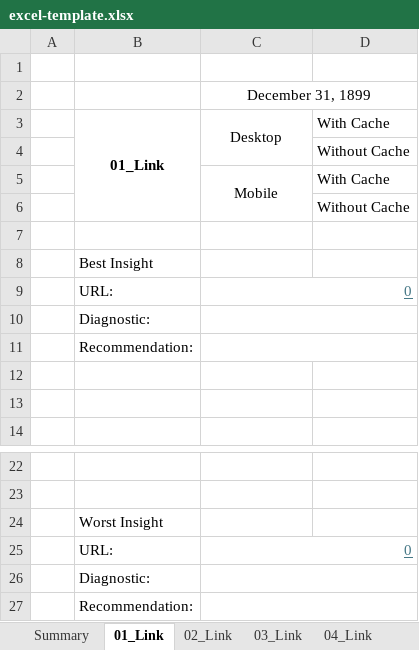
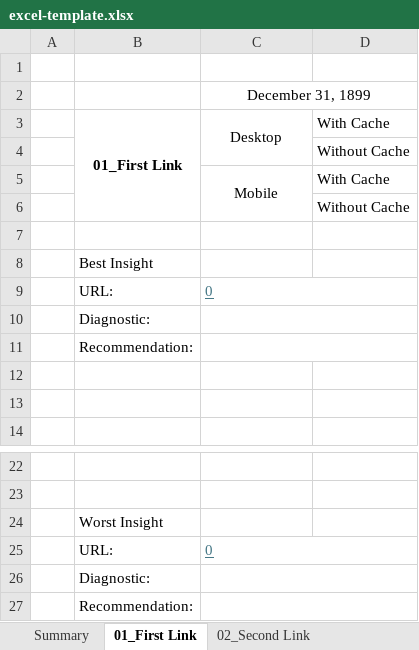
Before and after one commit to avidcutlet/Lighthouse-Playwright-Typescript-Automation, an Excel workbook: template/excel-template.xlsx, sheet 01_First Link, drawn as a sheet; only a part is shown, gaps mark what is left out; values as stored, in another font and other column widths than the file's, no borders; the diff names each change by its address in the sheet, - before the commit and + after, or states it on an @@ line.

Commit message:
refactor(files): fix run-single-lighthouse and excel template structure
- Align config of run-single-lighthouse with run-all-lighthouse
- Update excel template structure

```diff
--- a/template/excel-template.xlsx (sheet 01_First Link)
+++ b/template/excel-template.xlsx (sheet 01_First Link)
-sheet tab: 01_Link
+sheet tab: 01_First Link
-sheet tab: 02_Link
+sheet tab: 02_Second Link
-B3: 01_Link
+B3: 01_First Link
-C9 alignment: right
+C9 alignment: left
-C25 alignment: right
+C25 alignment: left
```
Also changed, not shown: sheet Summary, sheet 04_Fourth Link, sheet 07_Seventh Link, sheet 03_Third Link, sheet 08_Eighth Link, sheet 06_Sixth Link, 2 more sheets, other sheet tabs, formulas that keep their value, 1 other file.
